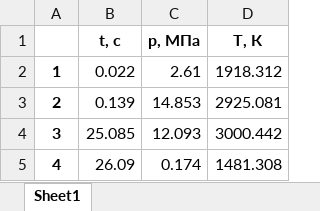
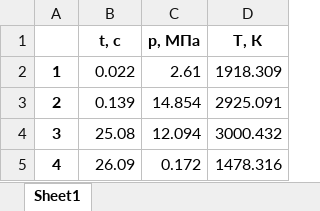
Before and after one commit to GarDeH/BRISO, an Excel workbook: Final_version/data_4.xlsx, sheet Sheet1, drawn as a sheet; values as stored, in another font and other column widths than the file's, no borders; the diff names each change by its address in the sheet, - before the commit and + after, or states it on an @@ line.

```diff
--- a/Final_version/data_4.xlsx (sheet Sheet1)
+++ b/Final_version/data_4.xlsx (sheet Sheet1)
-D2 (T, К): 1918.312
+D2 (T, К): 1918.309
-C3 (p, МПа): 14.853
+C3 (p, МПа): 14.854
-D3 (T, К): 2925.081
+D3 (T, К): 2925.091
-B4 (t, с): 25.085
+B4 (t, с): 25.08
-C4 (p, МПа): 12.093
+C4 (p, МПа): 12.094
-D4 (T, К): 3000.442
+D4 (T, К): 3000.432
-C5 (p, МПа): 0.174
+C5 (p, МПа): 0.172
-D5 (T, К): 1481.308
+D5 (T, К): 1478.316
```
Also changed, not shown: Final_version/data_1.xlsx, Final_version/data_2.xlsx, 21 other files.
